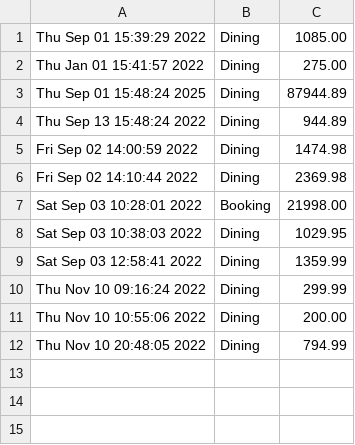
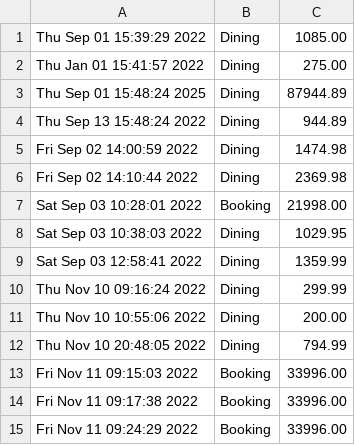
Before and after one commit to supunsathsara/Hotel-Management-System, a CSV file: log.csv, drawn as a sheet.

```diff
--- a/log.csv
+++ b/log.csv
@@ -12 +12,4 @@ Thu Nov 10 10:55:06 2022,Dining,200.00
 Thu Nov 10 20:48:05 2022,Dining,794.99
+Fri Nov 11 09:15:03 2022,Booking,33996.00
+Fri Nov 11 09:17:38 2022,Booking,33996.00
+Fri Nov 11 09:24:29 2022,Booking,33996.00
```
Also changed, not shown: customerDB.csv, 5 other files.
